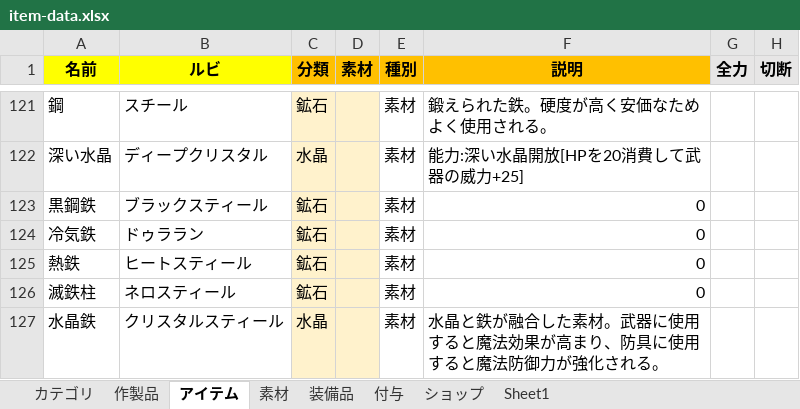
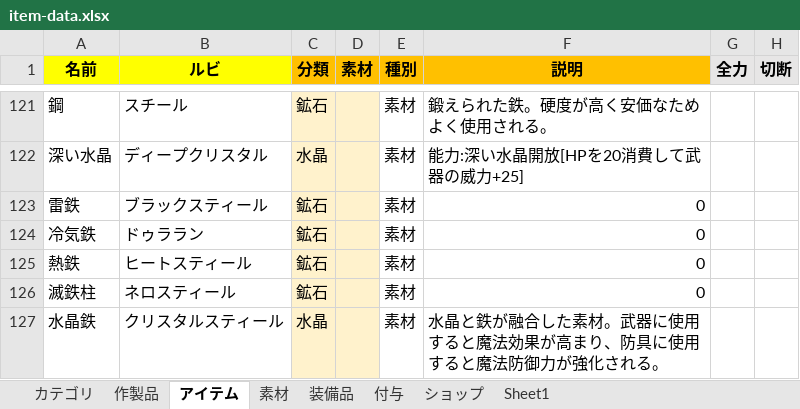
Before and after one commit to siev0000/game-project, an Excel workbook: data/excel/item-data.xlsx, sheet アイテム, drawn as a sheet; only a part is shown, gaps mark what is left out; values as stored, in another font and other column widths than the file's, no borders; the diff names each change by its address in the sheet, - before the commit and + after, or states it on an @@ line.

```diff
--- a/data/excel/item-data.xlsx (sheet アイテム)
+++ b/data/excel/item-data.xlsx (sheet アイテム)
-A123 (名前): 黒鋼鉄
+A123 (名前): 雷鉄
```
Also changed, not shown: sheet 作製品, sheet 付与, sheet 素材, sheet 装備品, 11 other files.
